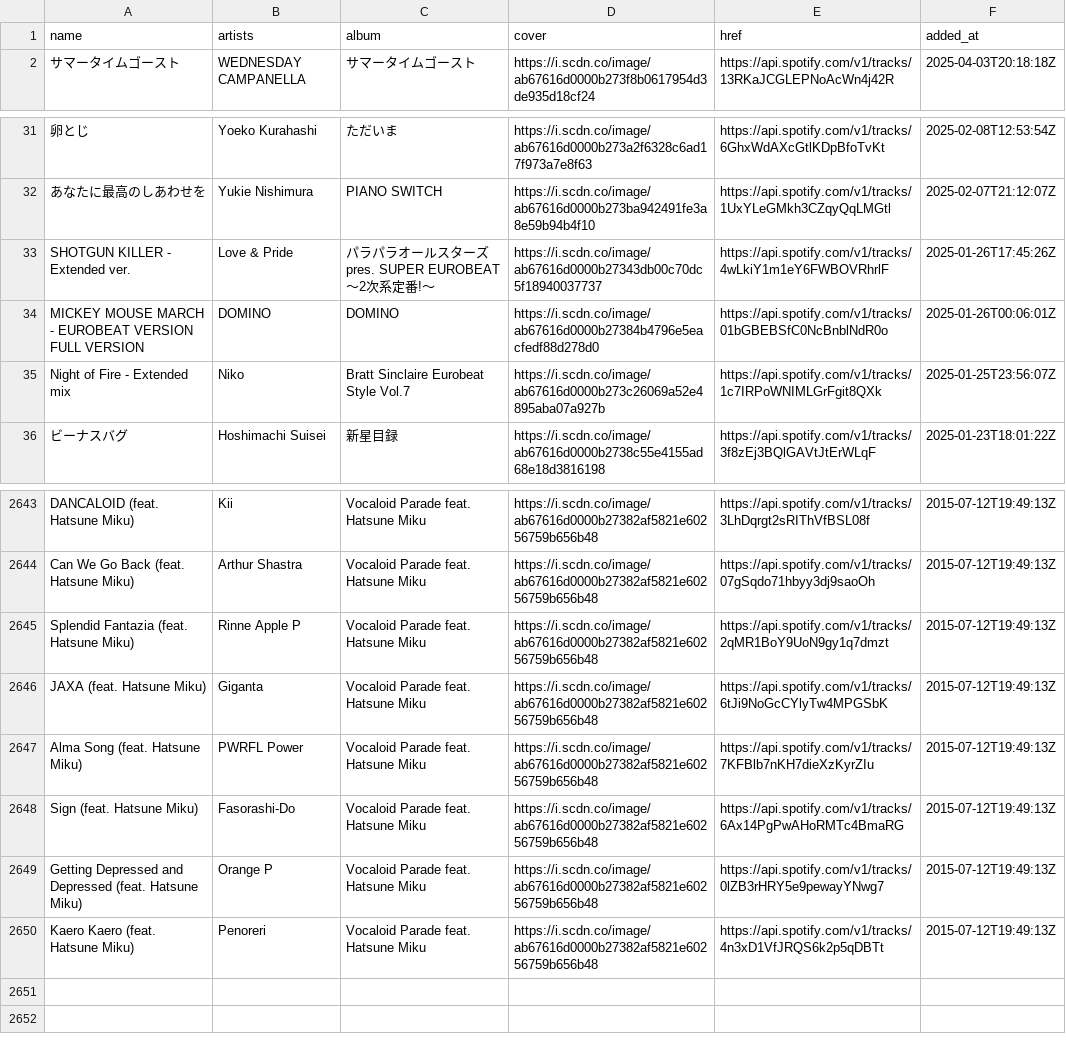
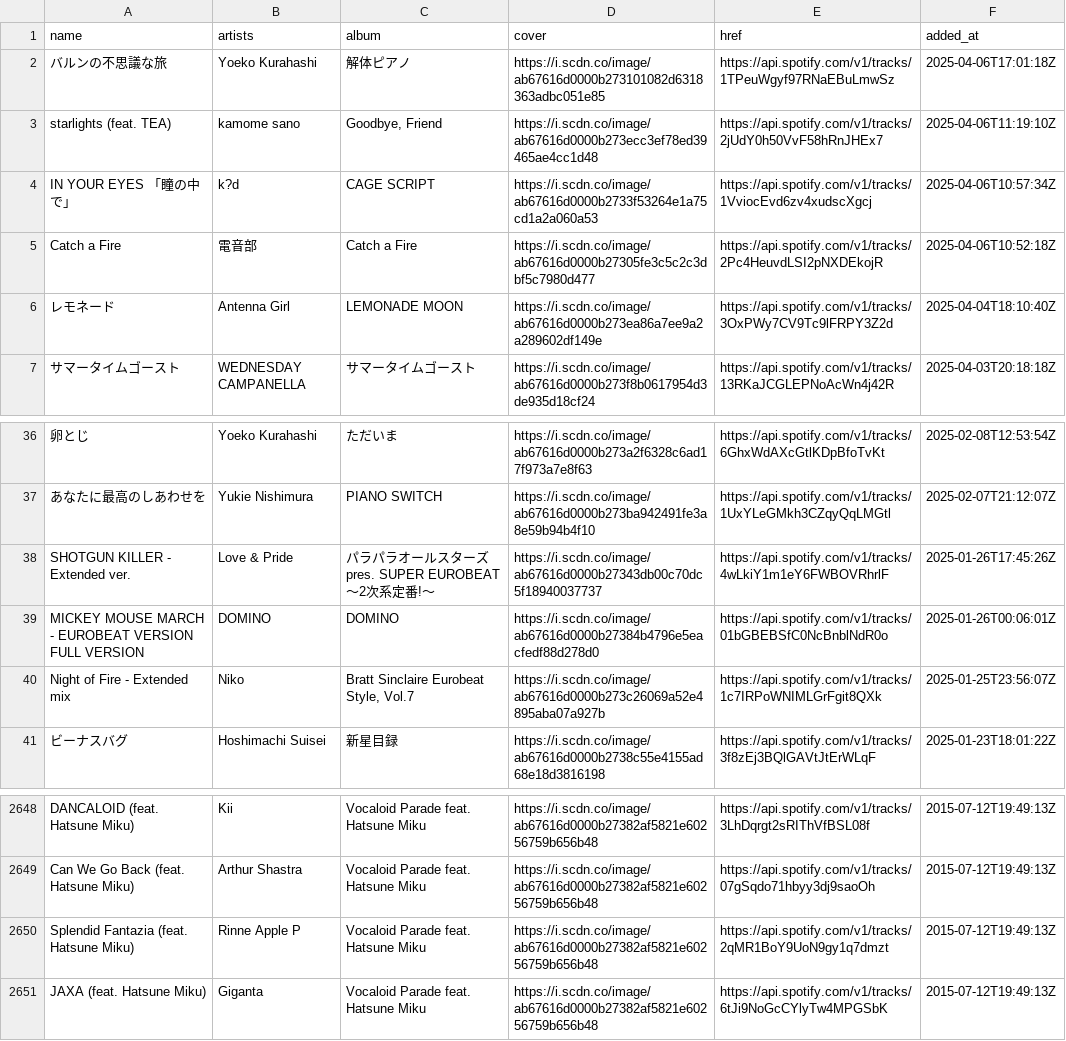
Before and after one commit to nyok/MySpotifyLikedSongs, a TSV file: LikedSongs/LikedSongs.tsv, drawn as a sheet; only a part is shown, gaps mark what is left out.

Commit message:
New songs (Automatic update)

```diff
--- a/LikedSongs/LikedSongs.tsv
+++ b/LikedSongs/LikedSongs.tsv
@@ -1,2 +1,7 @@
 name	artists	album	cover	href	added_at
+バルンの不思議な旅	Yoeko Kurahashi	解体ピアノ	https://i.scdn.co/image/ab67616d0000b273101082d6318363adbc051e85	https://api.spotify.com/v1/tracks/1TPeuWgyf97RNaEBuLmwSz	2025-04-06T17:01:18Z
+starlights (feat. TEA)	kamome sano	Goodbye, Friend	https://i.scdn.co/image/ab67616d0000b273ecc3ef78ed39465ae4cc1d48	https://api.spotify.com/v1/tracks/2jUdY0h50VvF58hRnJHEx7	2025-04-06T11:19:10Z
+IN YOUR EYES 「瞳の中で」	k?d	CAGE SCRIPT	https://i.scdn.co/image/ab67616d0000b2733f53264e1a75cd1a2a060a53	https://api.spotify.com/v1/tracks/1VviocEvd6zv4xudscXgcj	2025-04-06T10:57:34Z
+Catch a Fire	電音部	Catch a Fire	https://i.scdn.co/image/ab67616d0000b27305fe3c5c2c3dbf5c7980d477	https://api.spotify.com/v1/tracks/2Pc4HeuvdLSI2pNXDEkojR	2025-04-06T10:52:18Z
+レモネード	Antenna Girl	LEMONADE MOON	https://i.scdn.co/image/ab67616d0000b273ea86a7ee9a2a289602df149e	https://api.spotify.com/v1/tracks/3OxPWy7CV9Tc9lFRPY3Z2d	2025-04-04T18:10:40Z
 サマータイムゴースト	WEDNESDAY CAMPANELLA	サマータイムゴースト	https://i.scdn.co/image/ab67616d0000b273f8b0617954d3de935d18cf24	https://api.spotify.com/v1/tracks/13RKaJCGLEPNoAcWn4j42R	2025-04-03T20:18:18Z
@@ -34,3 +39,3 @@ SHOTGUN KILLER - Extended ver.	Love & Pride	パラパラオールスターズ pr
 MICKEY MOUSE MARCH - EUROBEAT VERSION FULL VERSION	DOMINO	DOMINO	https://i.scdn.co/image/ab67616d0000b27384b4796e5eacfedf88d278d0	https://api.spotify.com/v1/tracks/01bGBEBSfC0NcBnblNdR0o	2025-01-26T00:06:01Z
-Night of Fire - Extended mix	Niko	Bratt Sinclaire Eurobeat Style Vol.7	https://i.scdn.co/image/ab67616d0000b273c26069a52e4895aba07a927b	https://api.spotify.com/v1/tracks/1c7IRPoWNIMLGrFgit8QXk	2025-01-25T23:56:07Z
+Night of Fire - Extended mix	Niko	Bratt Sinclaire Eurobeat Style, Vol.7	https://i.scdn.co/image/ab67616d0000b273c26069a52e4895aba07a927b	https://api.spotify.com/v1/tracks/1c7IRPoWNIMLGrFgit8QXk	2025-01-25T23:56:07Z
 ビーナスバグ	Hoshimachi Suisei	新星目録	https://i.scdn.co/image/ab67616d0000b2738c55e4155ad68e18d3816198	https://api.spotify.com/v1/tracks/3f8zEj3BQlGAVtJtErWLqF	2025-01-23T18:01:22Z
@@ -2646,5 +2651 @@ Splendid Fantazia (feat. Hatsune Miku)	Rinne Apple P	Vocaloid Parade feat. Hatsu
 JAXA (feat. Hatsune Miku)	Giganta	Vocaloid Parade feat. Hatsune Miku	https://i.scdn.co/image/ab67616d0000b27382af5821e60256759b656b48	https://api.spotify.com/v1/tracks/6tJi9NoGcCYlyTw4MPGSbK	2015-07-12T19:49:13Z
-Alma Song (feat. Hatsune Miku)	PWRFL Power	Vocaloid Parade feat. Hatsune Miku	https://i.scdn.co/image/ab67616d0000b27382af5821e60256759b656b48	https://api.spotify.com/v1/tracks/7KFBlb7nKH7dieXzKyrZIu	2015-07-12T19:49:13Z
-Sign (feat. Hatsune Miku)	Fasorashi-Do	Vocaloid Parade feat. Hatsune Miku	https://i.scdn.co/image/ab67616d0000b27382af5821e60256759b656b48	https://api.spotify.com/v1/tracks/6Ax14PgPwAHoRMTc4BmaRG	2015-07-12T19:49:13Z
-Getting Depressed and Depressed (feat. Hatsune Miku)	Orange P	Vocaloid Parade feat. Hatsune Miku	https://i.scdn.co/image/ab67616d0000b27382af5821e60256759b656b48	https://api.spotify.com/v1/tracks/0lZB3rHRY5e9pewayYNwg7	2015-07-12T19:49:13Z
-Kaero Kaero (feat. Hatsune Miku)	Penoreri	Vocaloid Parade feat. Hatsune Miku	https://i.scdn.co/image/ab67616d0000b27382af5821e60256759b656b48	https://api.spotify.com/v1/tracks/4n3xD1VfJRQS6k2p5qDBTt	2015-07-12T19:49:13Z
```
